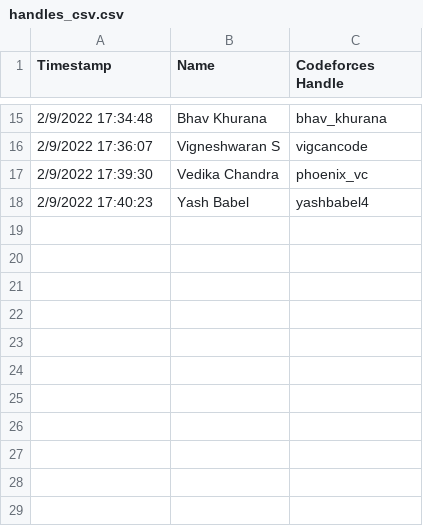
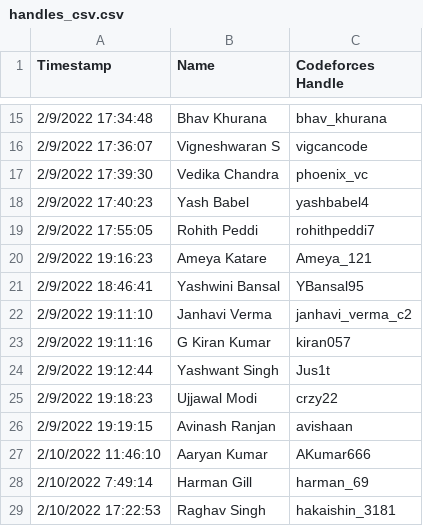
Before and after one commit to Adrito-M/CodeForces-RankList, a CSV file: handles_csv.csv, drawn as a sheet; only a part is shown, gaps mark what is left out; the diff names each change by its address in the sheet, - before the commit and + after, or states it on an @@ line.

Commit message:
csv update

```diff
--- a/handles_csv.csv
+++ b/handles_csv.csv
+row 19: 2/9/2022 17:55:05 | Rohith Peddi | rohithpeddi7
+row 20: 2/9/2022 19:16:23 | Ameya Katare | Ameya_121
+row 21: 2/9/2022 18:46:41 | Yashwini Bansal | YBansal95
+row 22: 2/9/2022 19:11:10 | Janhavi Verma | janhavi_verma_c2
+row 23: 2/9/2022 19:11:16 | G Kiran Kumar | kiran057
+row 24: 2/9/2022 19:12:44 | Yashwant Singh | Jus1t
+row 25: 2/9/2022 19:18:23 | Ujjawal Modi | crzy22
+row 26: 2/9/2022 19:19:15 | Avinash Ranjan | avishaan
+row 27: 2/10/2022 11:46:10 | Aaryan Kumar | AKumar666
+row 28: 2/10/2022 7:49:14 | Harman Gill | harman_69
+row 29: 2/10/2022 17:22:53 | Raghav Singh | hakaishin_3181
```
